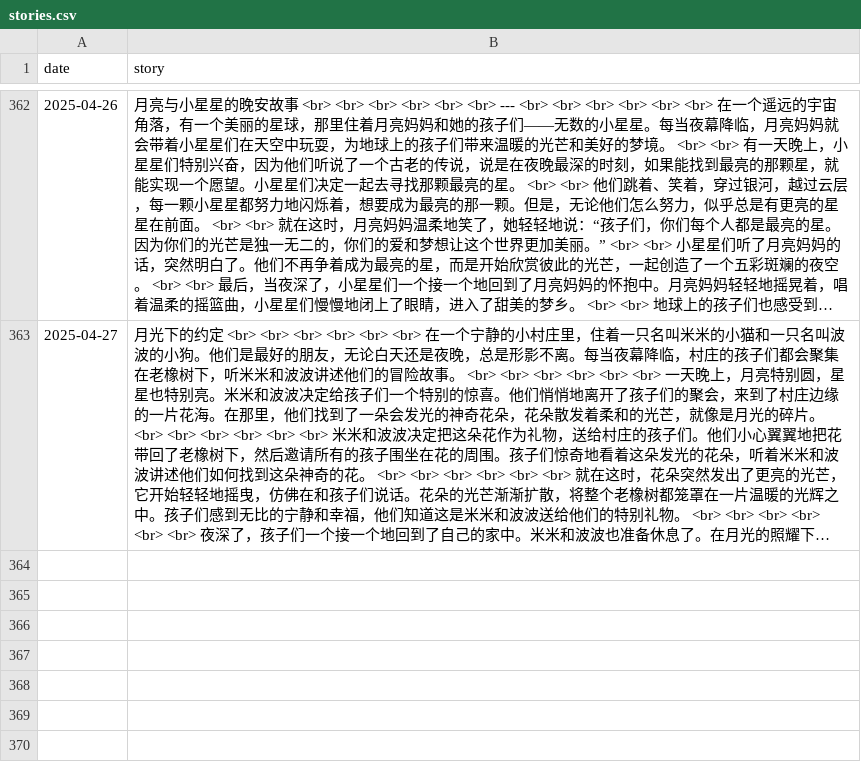
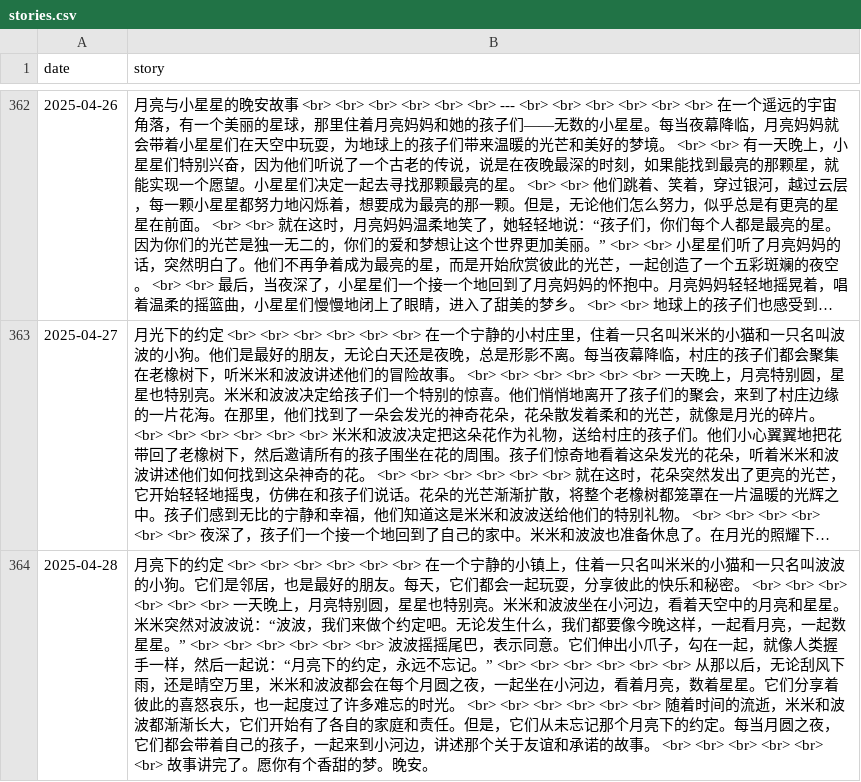
Before and after one commit to flowergod/storyBot, a CSV file: stories.csv, drawn as a sheet; only a part is shown, gaps mark what is left out; long unchanged cells end in …; the diff names each change by its address in the sheet, - before the commit and + after, or states it on an @@ line.

Commit message:
Update stories.csv with new story

```diff
--- a/stories.csv
+++ b/stories.csv
+row 364: 2025-04-28 | 月亮下的约定 <br> <br> <br> <br> <br> <br> 在一个宁静的小镇上，住着一只名叫米米的小猫和一只名叫波波的小狗。它们是邻居，也是最好的朋友。每天，它们都会一起玩耍，分享彼此的快乐和秘密。 <br> <br> <br> <br> <br> <br> 一天晚上，月亮特别圆，星星也特别亮。米米和波波坐在小河边，看着天空中的月亮和星星。米米突然对波波说：“波波，我们来做个约定吧。无论发生什么，我们都要像今晚这样，一起看月亮，一起数星星。” <br> <br> <br> <br> <br> <br> 波波摇摇尾巴，表示同意。它们伸出小爪子，勾在一起，就像人类握手一样，然后一起说：“月亮下的约定，永远不忘记。” <br> <br> <br> <br> <br> <br> 从那以后，无论刮风下雨，还是晴空万里，米米和波波都会在每个月圆之夜，一起坐在小河边，看着月亮，数着星星。它们分享着彼此的喜怒哀乐，也一起度过了许多难忘的时光。 <br> <br> <br> <br> <br> <br> 随着时间的流逝，米米和波波都渐渐长大，它们开始有了各自的家庭和责任。但是，它们从未忘记那个月亮下的约定。每当月圆之夜，它们都会带着自己的孩子，一起来到小河边，讲述那个关于友谊和承诺的故事。 <br> <br> <br> <br> <br> <br> 故事讲完了。愿你有个香甜的梦。晚安。
```
